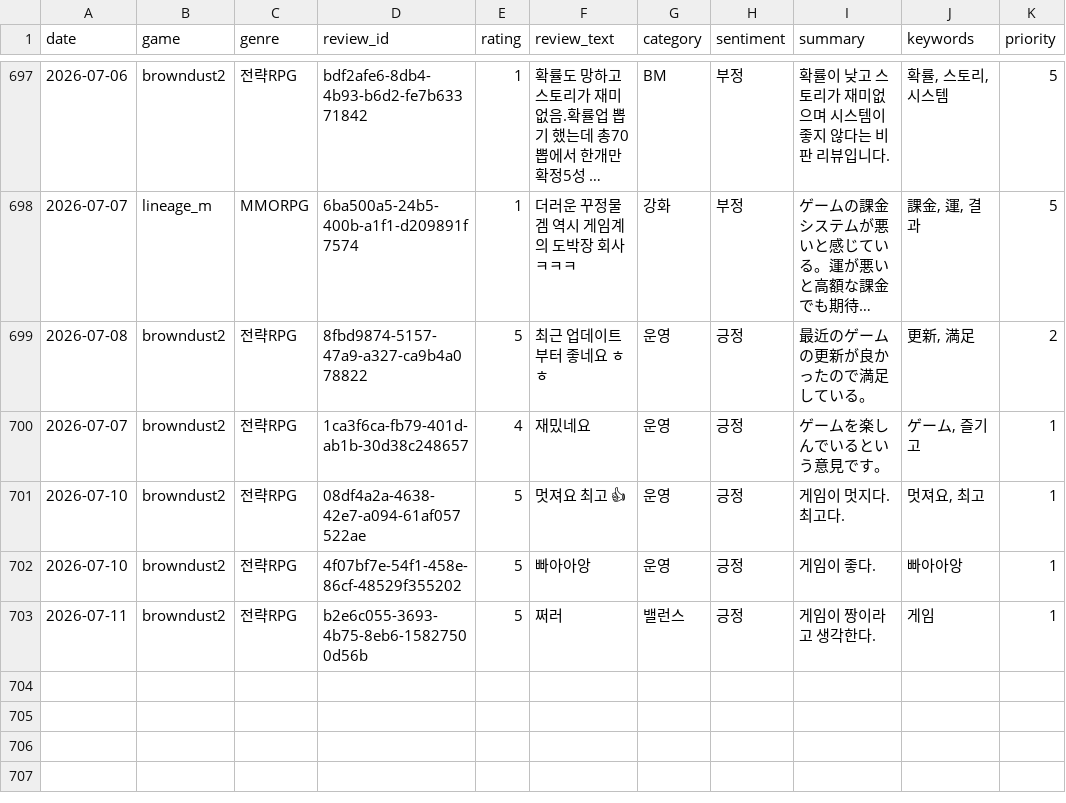
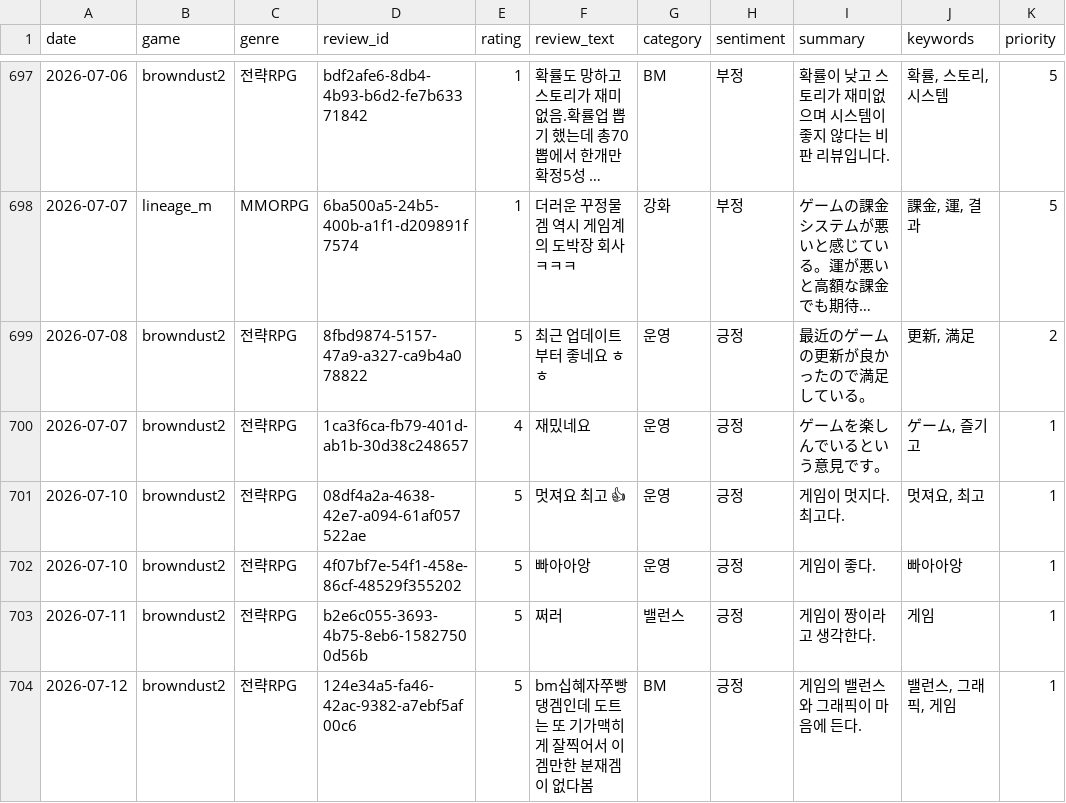
Before and after one commit to roid-eng/game-voc-analyzer, a CSV file: data/reviews.csv, drawn as a sheet; only a part is shown, gaps mark what is left out; long unchanged cells end in …; the diff names each change by its address in the sheet, - before the commit and + after, or states it on an @@ line.

```diff
--- a/data/reviews.csv
+++ b/data/reviews.csv
+row 704: 2026-07-12 | browndust2 | 전략RPG | 124e34a5-fa46-42ac-9382-a7ebf5af00c6 | 5 | bm십혜자쭈빵댕겜인데 도트는 또 기가맥히게 잘찍어서 이겜만한 분재겜이 없다봄 | BM | 긍정 | 게임의 밸런스와 그래픽이 마음에 든다. | 밸런스, 그래픽, 게임 | 1
```
Also changed, not shown: 1 other file.
